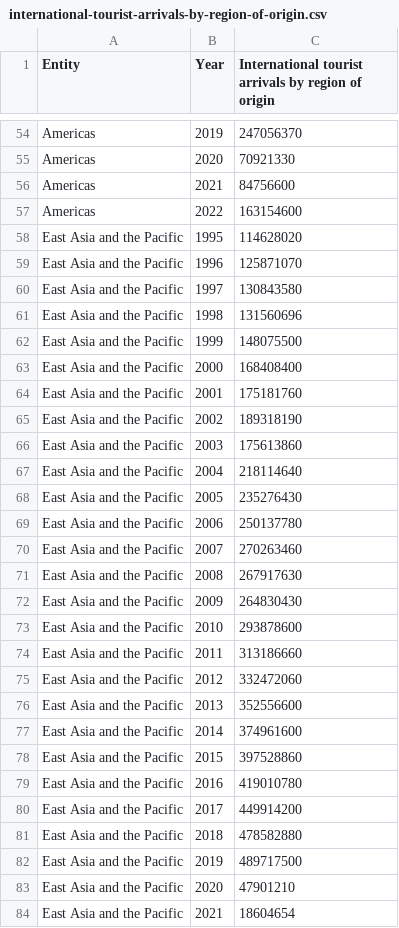
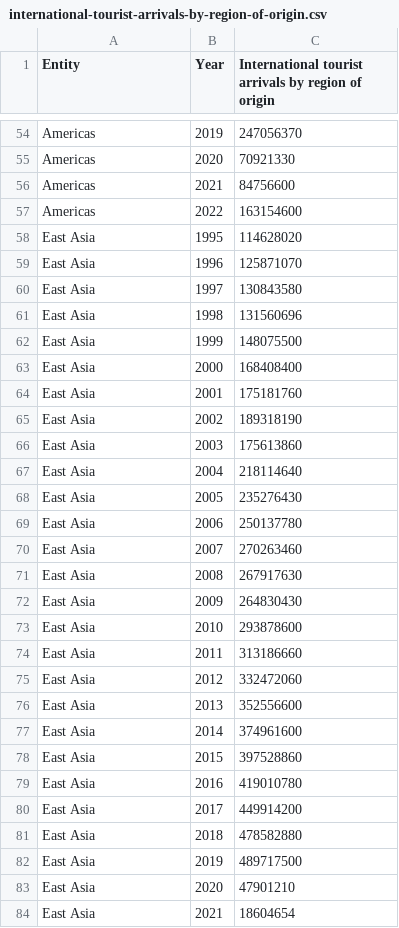
Before and after one commit to pigsham/FIT3179-DataViz, a CSV file: FIT3179_A2/data/international-tourist-arrivals-by-region-of-origin.csv, drawn as a sheet; only a part is shown, gaps mark what is left out; the diff covers the shown part only.

```diff
--- a/FIT3179_A2/data/international-tourist-arrivals-by-region-of-origin.csv
+++ b/FIT3179_A2/data/international-tourist-arrivals-by-region-of-origin.csv
@@ -57,28 +57,28 @@ Americas,2021,84756600
 Americas,2022,163154600
-East Asia and the Pacific,1995,114628020
-East Asia and the Pacific,1996,125871070
-East Asia and the Pacific,1997,130843580
-East Asia and the Pacific,1998,131560696
-East Asia and the Pacific,1999,148075500
-East Asia and the Pacific,2000,168408400
-East Asia and the Pacific,2001,175181760
-East Asia and the Pacific,2002,189318190
-East Asia and the Pacific,2003,175613860
-East Asia and the Pacific,2004,218114640
-East Asia and the Pacific,2005,235276430
-East Asia and the Pacific,2006,250137780
-East Asia and the Pacific,2007,270263460
-East Asia and the Pacific,2008,267917630
-East Asia and the Pacific,2009,264830430
-East Asia and the Pacific,2010,293878600
-East Asia and the Pacific,2011,313186660
-East Asia and the Pacific,2012,332472060
-East Asia and the Pacific,2013,352556600
-East Asia and the Pacific,2014,374961600
-East Asia and the Pacific,2015,397528860
-East Asia and the Pacific,2016,419010780
-East Asia and the Pacific,2017,449914200
-East Asia and the Pacific,2018,478582880
-East Asia and the Pacific,2019,489717500
-East Asia and the Pacific,2020,47901210
-East Asia and the Pacific,2021,18604654
+East Asia,1995,114628020
+East Asia,1996,125871070
+East Asia,1997,130843580
+East Asia,1998,131560696
+East Asia,1999,148075500
+East Asia,2000,168408400
+East Asia,2001,175181760
+East Asia,2002,189318190
+East Asia,2003,175613860
+East Asia,2004,218114640
+East Asia,2005,235276430
+East Asia,2006,250137780
+East Asia,2007,270263460
+East Asia,2008,267917630
+East Asia,2009,264830430
+East Asia,2010,293878600
+East Asia,2011,313186660
+East Asia,2012,332472060
+East Asia,2013,352556600
+East Asia,2014,374961600
+East Asia,2015,397528860
+East Asia,2016,419010780
+East Asia,2017,449914200
+East Asia,2018,478582880
+East Asia,2019,489717500
+East Asia,2020,47901210
+East Asia,2021,18604654
```
Also changed, not shown: 1 edited cell elsewhere in this file, 3 other files.
